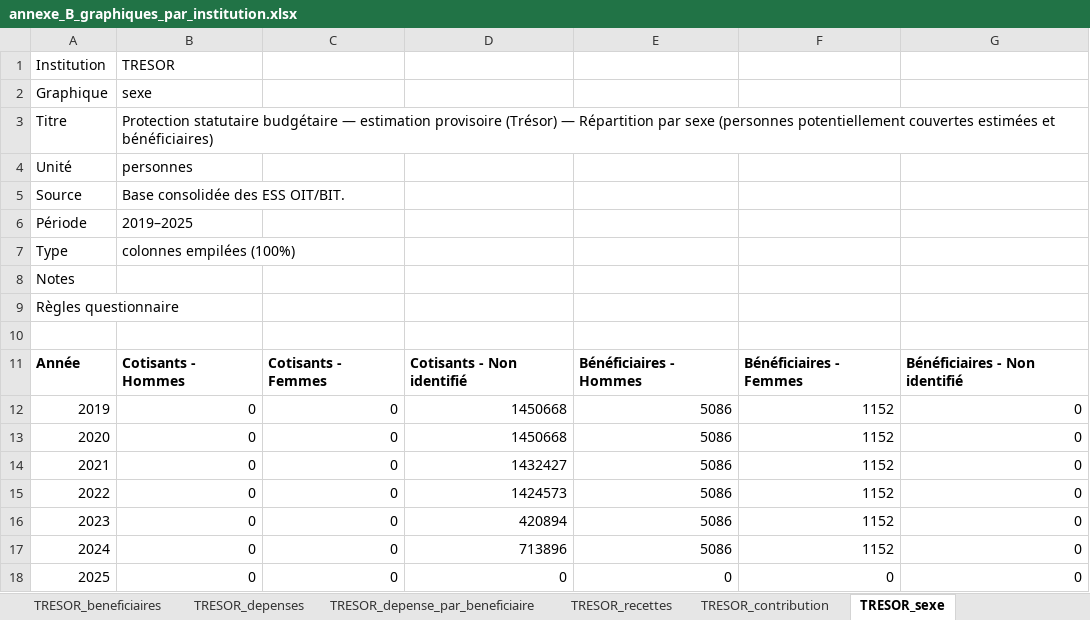
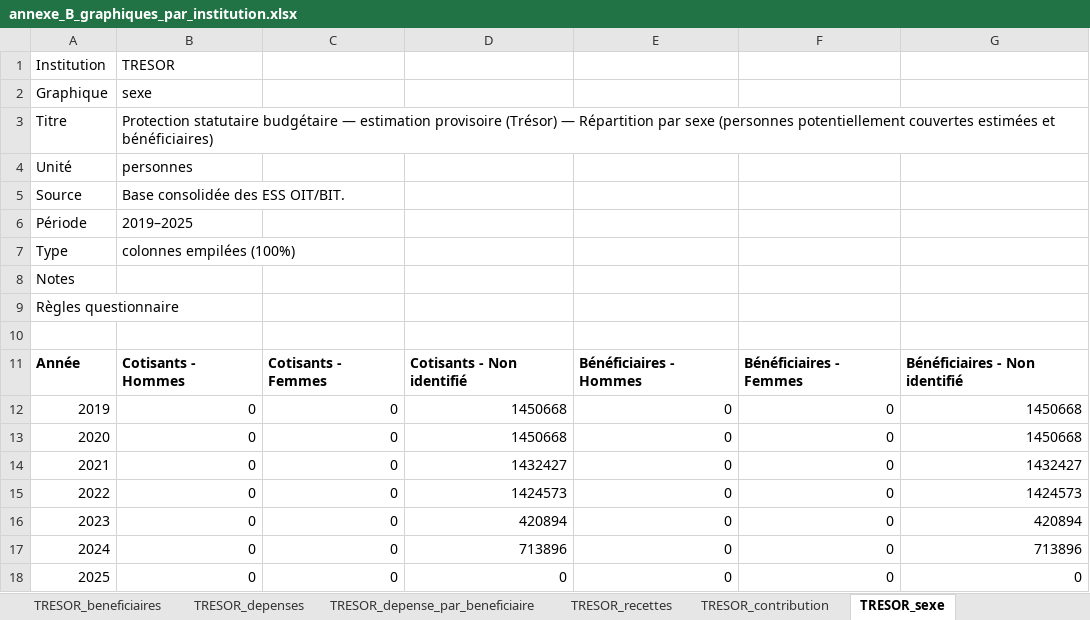
Before and after one commit to Mdiouf221/Bulletin_rdc_2026, an Excel workbook: 10_output/annexe_B_graphiques_par_institution.xlsx, sheet TRESOR_sexe, drawn as a sheet; values as stored, in another font and other column widths than the file's, no borders; charts and pictures not drawn; the diff names each change by its address in the sheet, - before the commit and + after, or states it on an @@ line.

```diff
--- a/10_output/annexe_B_graphiques_par_institution.xlsx (sheet TRESOR_sexe)
+++ b/10_output/annexe_B_graphiques_par_institution.xlsx (sheet TRESOR_sexe)
-E12:E17: 5086
+E12:E17: 0
-F12:F17: 1152
+F12:F17: 0
-G12:G13: 0
+G12:G13: 1450668
-G14: 0
+G14: 1432427
-G15: 0
+G15: 1424573
-G16: 0
+G16: 420894
-G17: 0
+G17: 713896
```
Also changed, not shown: sheet CNSS_sexe, sheet CNSS_beneficiaires, sheet CNSS_contribution, sheet CNSS_recettes, sheet CNSSAP_cotisants, sheet CNSS_depenses, 4 more sheets, charts or pictures, 06_sources/ESS/ESS_CNSS/ESS CNSS 2022.xlsm, 06_sources/ESS/ESS_CNSS/ESS CNSS 2024.xlsm, 49 other files.
